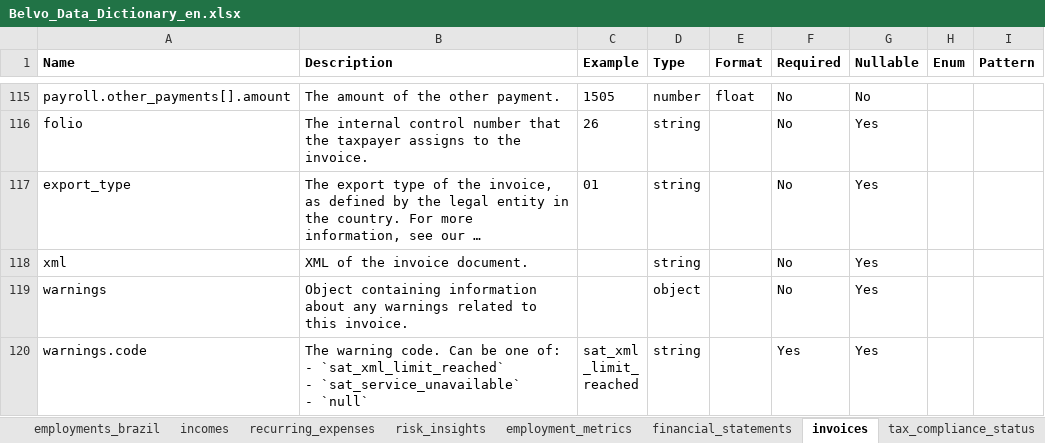
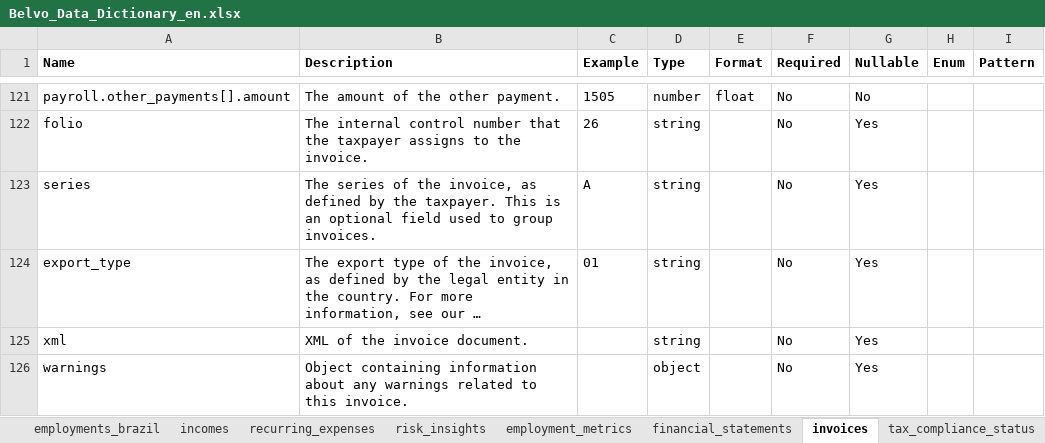
Before and after one commit to belvo-finance-opensource/documentation, an Excel workbook: data_dictionaries/en/Belvo_Data_Dictionary_en.xlsx, sheet invoices, drawn as a sheet; only a part is shown, gaps mark what is left out; the shorter side is filled out with more unchanged rows; long unchanged cells end in …; values as stored, in another font and other column widths than the file's, no borders; the diff covers the shown part only; the diff names each change by its address in the sheet, - before the commit and + after, or states it on an @@ line.

```diff
--- a/data_dictionaries/en/Belvo_Data_Dictionary_en.xlsx (sheet invoices)
+++ b/data_dictionaries/en/Belvo_Data_Dictionary_en.xlsx (sheet invoices)
+row 123: series | The series of the invoice, as defined by the taxpayer. This is an optional field used to group invoices. | A | string |  | No | Yes
```
Also changed, not shown: 6 added rows and 3 edited cells elsewhere in this sheet, other sheet tabs, data_dictionaries/es/Belvo_Data_Dictionary_es.xlsx, data_dictionaries/pt-BR/Belvo_Data_Dictionary_pt-BR.xlsx, 6 other files.
